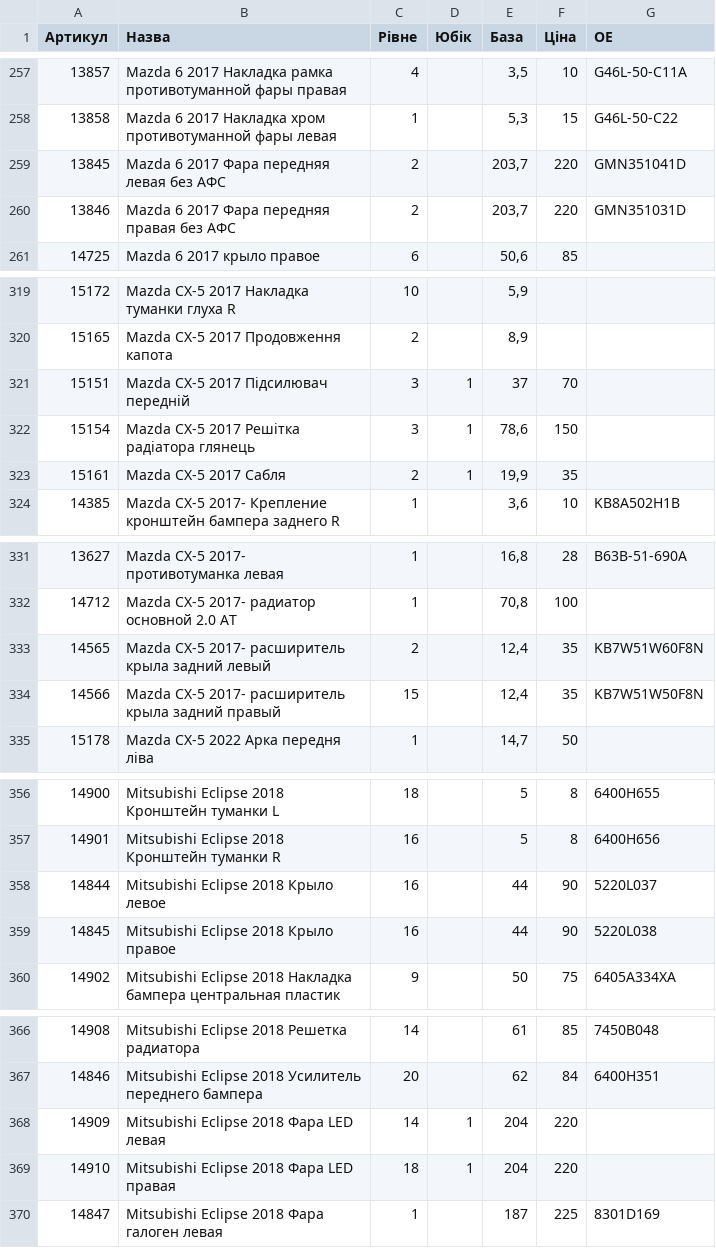
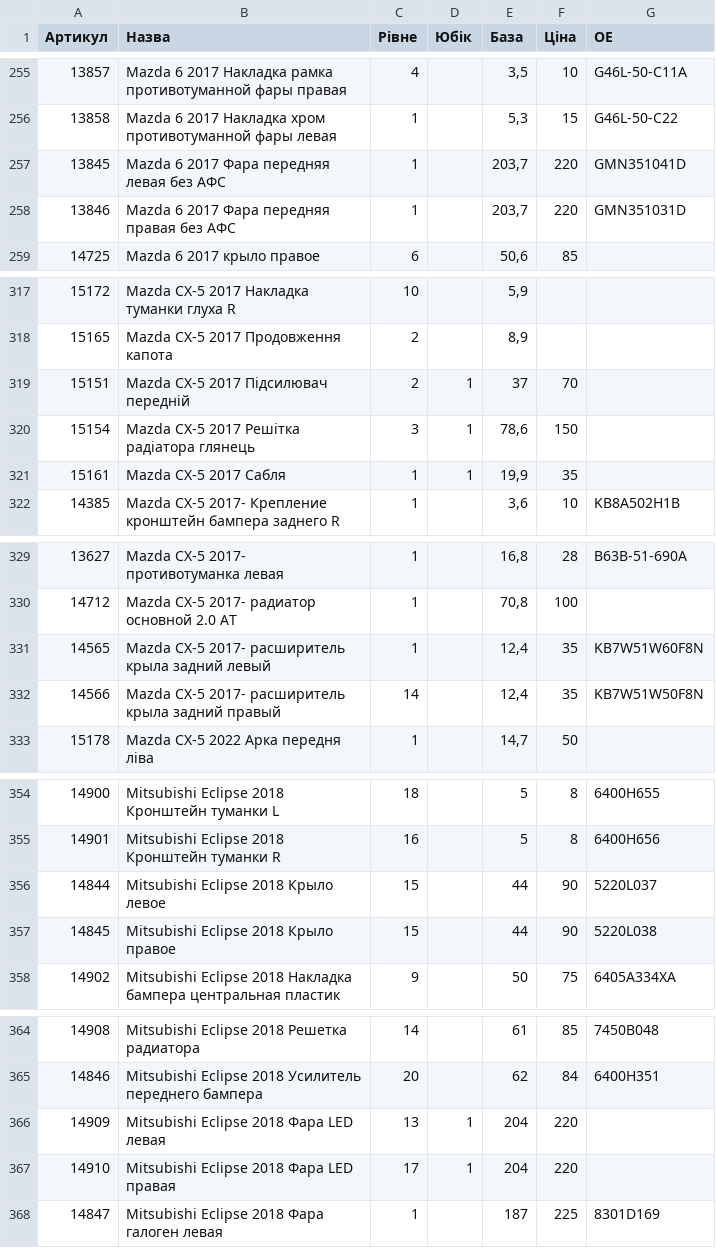
Before and after one commit to vladimircity/streamlitdepl, a CSV file: price.csv, drawn as a sheet; only a part is shown, gaps mark what is left out; the diff covers the shown part only.

```diff
--- a/price.csv
+++ b/price.csv
@@ -258,4 +256,4 @@
 13858,Mazda 6 2017 Накладка хром противотуманной фары левая,1,,"5,3",15,G46L-50-C22
-13845,Mazda 6 2017 Фара передняя левая без АФС,2,,"203,7",220,GMN351041D
-13846,Mazda 6 2017 Фара передняя правая без АФС,2,,"203,7",220,GMN351031D
+13845,Mazda 6 2017 Фара передняя левая без АФС,1,,"203,7",220,GMN351041D
+13846,Mazda 6 2017 Фара передняя правая без АФС,1,,"203,7",220,GMN351031D
 14725,Mazda 6 2017 крыло правое,6,,"50,6",85,
@@ -320,5 +318,5 @@
 15165,Mazda CX-5 2017 Продовження капота,2,,"8,9",,
-15151,Mazda CX-5 2017 Підсилювач передній,3,1,37,70,
+15151,Mazda CX-5 2017 Підсилювач передній,2,1,37,70,
 15154,Mazda CX-5 2017 Решітка радіатора глянець,3,1,"78,6",150,
-15161,Mazda CX-5 2017 Сабля,2,1,"19,9",35,
+15161,Mazda CX-5 2017 Сабля,1,1,"19,9",35,
 14385,Mazda CX-5 2017- Крепление кронштейн бампера заднего R,1,,"3,6",10,KB8A502H1B
@@ -332,4 +330,4 @@
 14712,Mazda CX-5 2017- радиатор основной 2.0 AT,1,,"70,8",100,
-14565,Mazda CX-5 2017- расширитель крыла задний левый,2,,"12,4",35,KB7W51W60F8N
-14566,Mazda CX-5 2017- расширитель крыла задний правый,15,,"12,4",35,KB7W51W50F8N
+14565,Mazda CX-5 2017- расширитель крыла задний левый,1,,"12,4",35,KB7W51W60F8N
+14566,Mazda CX-5 2017- расширитель крыла задний правый,14,,"12,4",35,KB7W51W50F8N
 15178,Mazda CX-5 2022 Арка передня ліва,1,,"14,7",50,
@@ -357,4 +355,4 @@
 14901,Mitsubishi Eclipse 2018 Кронштейн туманки R,16,,5,8,6400H656
-14844,Mitsubishi Eclipse 2018 Крыло левое,16,,44,90,5220L037
-14845,Mitsubishi Eclipse 2018 Крыло правое,16,,44,90,5220L038
+14844,Mitsubishi Eclipse 2018 Крыло левое,15,,44,90,5220L037
+14845,Mitsubishi Eclipse 2018 Крыло правое,15,,44,90,5220L038
 14902,Mitsubishi Eclipse 2018 Накладка бампера центральная пластик,9,,50,75,6405A334XA
@@ -367,4 +365,4 @@
 14846,Mitsubishi Eclipse 2018 Усилитель переднего бампера,20,,62,84,6400H351
-14909,Mitsubishi Eclipse 2018 Фара LED левая,14,1,204,220,
-14910,Mitsubishi Eclipse 2018 Фара LED правая,18,1,204,220,
+14909,Mitsubishi Eclipse 2018 Фара LED левая,13,1,204,220,
+14910,Mitsubishi Eclipse 2018 Фара LED правая,17,1,204,220,
 14847,Mitsubishi Eclipse 2018 Фара галоген левая,1,,187,225,8301D169
```
Also changed, not shown: 4 removed rows and 30 edited cells elsewhere in this file.
